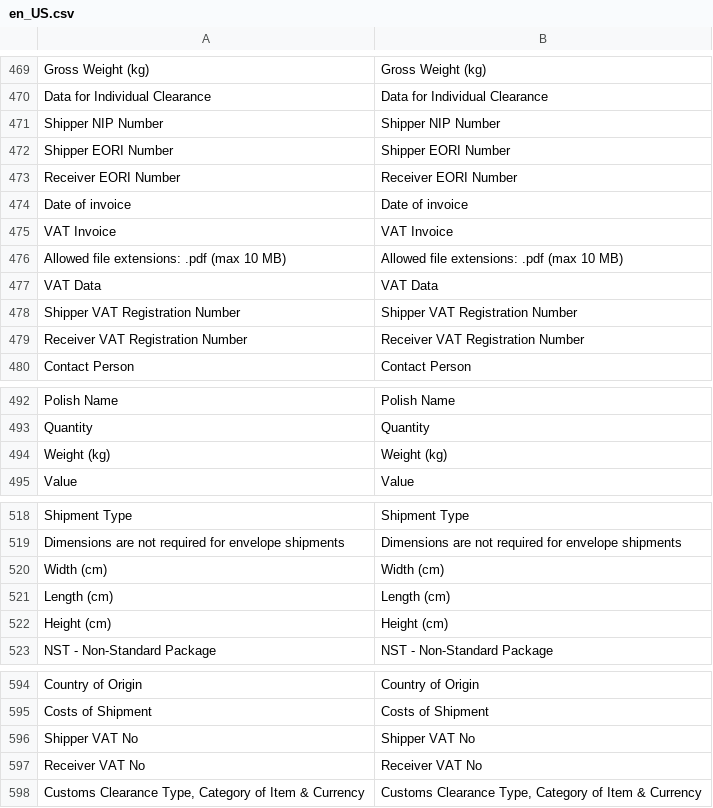
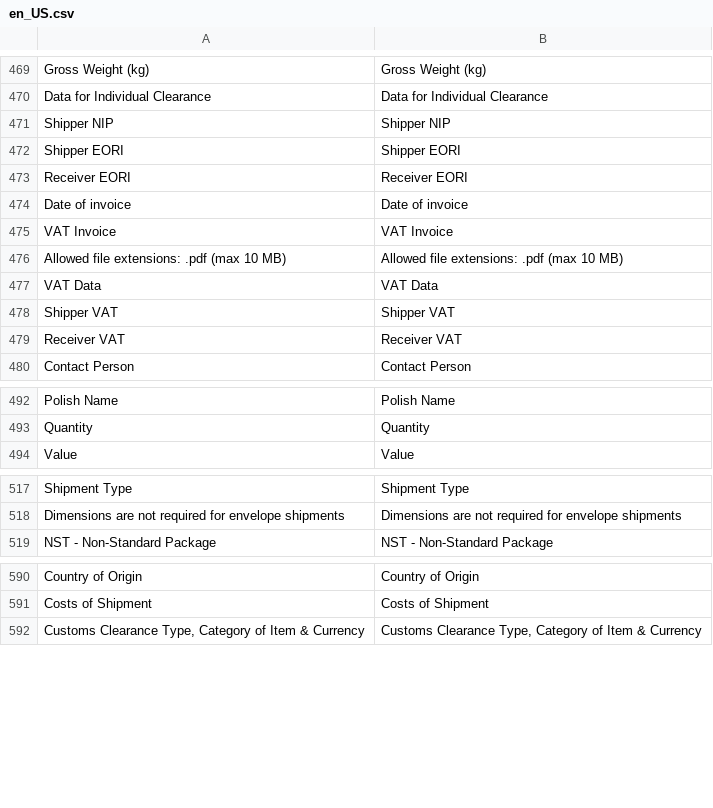
Before and after one commit to DHL-eCommerce-Poland/Magento-2, a CSV file: i18n/en_US.csv, drawn as a sheet; only a part is shown, gaps mark what is left out.

```diff
--- a/i18n/en_US.csv
+++ b/i18n/en_US.csv
@@ -470,5 +470,5 @@
 "Data for Individual Clearance","Data for Individual Clearance"
-"Shipper NIP Number","Shipper NIP Number"
-"Shipper EORI Number","Shipper EORI Number"
-"Receiver EORI Number","Receiver EORI Number"
+"Shipper NIP","Shipper NIP"
+"Shipper EORI","Shipper EORI"
+"Receiver EORI","Receiver EORI"
 "Date of invoice","Date of invoice"
@@ -477,4 +477,4 @@
 "VAT Data","VAT Data"
-"Shipper VAT Registration Number","Shipper VAT Registration Number"
-"Receiver VAT Registration Number","Receiver VAT Registration Number"
+"Shipper VAT","Shipper VAT"
+"Receiver VAT","Receiver VAT"
 "Contact Person","Contact Person"
@@ -493,3 +493,2 @@
 "Quantity","Quantity"
-"Weight (kg)","Weight (kg)"
 "Value","Value"
@@ -519,5 +518,2 @@
 "Dimensions are not required for envelope shipments","Dimensions are not required for envelope shipments"
-"Width (cm)","Width (cm)"
-"Length (cm)","Length (cm)"
-"Height (cm)","Height (cm)"
 "NST - Non-Standard Package","NST - Non-Standard Package"
@@ -595,4 +591,2 @@
 "Costs of Shipment","Costs of Shipment"
-"Shipper VAT No","Shipper VAT No"
-"Receiver VAT No","Receiver VAT No"
 "Customs Clearance Type, Category of Item & Currency","Customs Clearance Type, Category of Item & Currency"
```
Also changed, not shown: i18n/pl_PL.csv, 8 other files.
